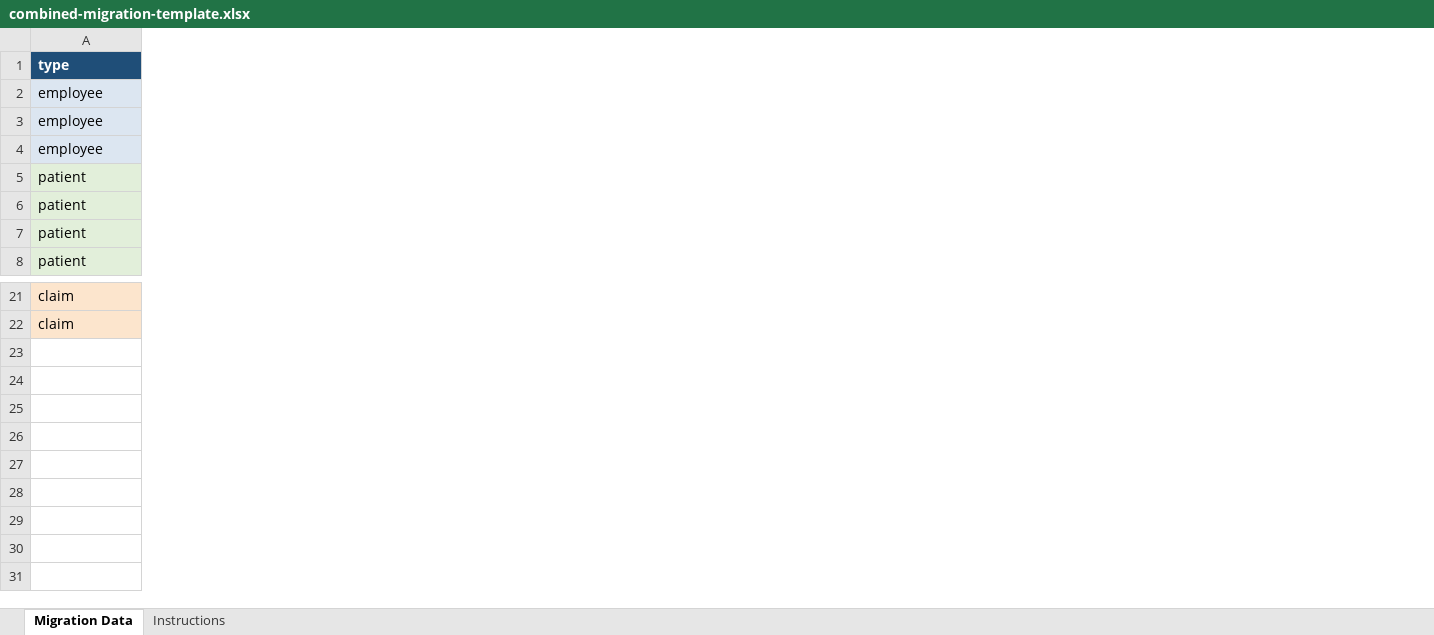
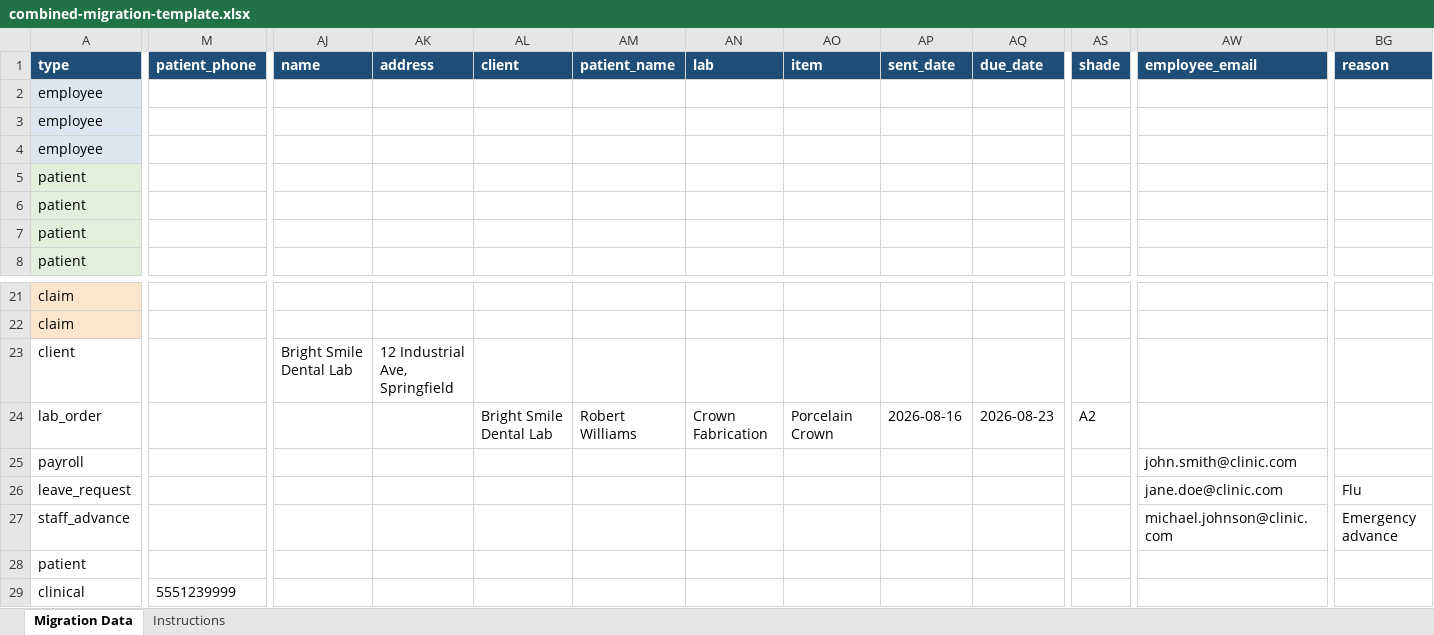
Before and after one commit to ssekimuli/dentichair-multitenant-backend, an Excel workbook: public/templates/combined-migration-template.xlsx, sheet Migration Data, drawn as a sheet; only a part is shown, gaps mark what is left out; values as stored, in another font and other column widths than the file's, no borders; rows hold the shown columns only; the diff covers the shown part only; the diff names each change by its address in the sheet, - before the commit and + after, or states it on an @@ line.

```diff
--- a/public/templates/combined-migration-template.xlsx (sheet Migration Data)
+++ b/public/templates/combined-migration-template.xlsx (sheet Migration Data)
+column M (patient_phone), empty
+column AJ (name), empty
+column AK (address), empty
+column AL (client), empty
+column AM (patient_name), empty
+column AN (lab), empty
+column AO (item), empty
+column AP (sent_date), empty
+column AQ (due_date), empty
+column AS (shade), empty
+column AW (employee_email), empty
+column BG (reason), empty
+row 23: client |  | Bright Smile Dental Lab | 12 Industrial Ave, Springfield
+row 24: lab_order |  |  |  | Bright Smile Dental Lab | Robert Williams | Crown Fabrication | Porcelain Crown | 2026-08-16 | 2026-08-23 | A2
+row 25: payroll |  |  |  |  |  |  |  |  |  |  | john.smith@clinic.com
+row 26: leave_request |  |  |  |  |  |  |  |  |  |  | jane.doe@clinic.com | Flu
+row 27: staff_advance |  |  |  |  |  |  |  |  |  |  | michael.johnson@clinic.com | Emergency advance
+row 28: patient
+row 29: clinical | 5551239999
```
Also changed, not shown: 16 added columns elsewhere in this sheet, sheet Instructions, 1 other file.
